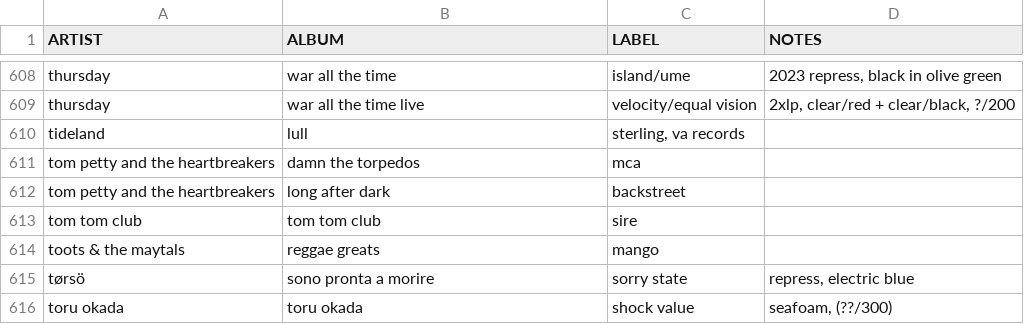
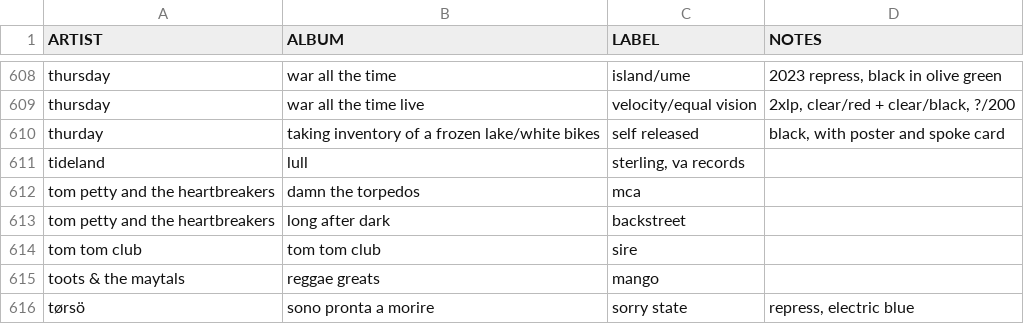
Before and after one commit to okjjj/tradelist, a CSV file: 12.csv, drawn as a sheet; only a part is shown, gaps mark what is left out; the shorter side is filled out with more unchanged rows.

```diff
--- a/12.csv
+++ b/12.csv
@@ -609,2 +609,3 @@ thursday,war all the time,island/ume,"2023 repress, black in olive green"
 thursday,war all the time live,velocity/equal vision,"2xlp, clear/red + clear/black, ?/200"
+thurday,taking inventory of a frozen lake/white bikes,self released,"black, with poster and spoke card"
 tideland,lull,"sterling, va records",""
```
Also changed, not shown: tapes.csv.
